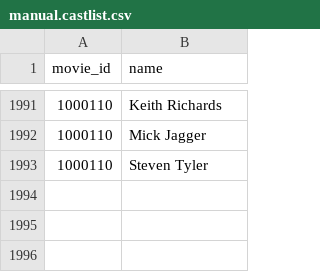
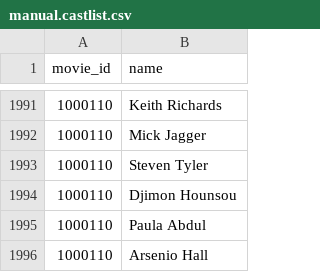
Before and after one commit to mark-jb/blankcheck, a CSV file: manual.castlist.csv, drawn as a sheet; only a part is shown, gaps mark what is left out; the diff names each change by its address in the sheet, - before the commit and + after, or states it on an @@ line.

Commit message:
More manual actors

```diff
--- a/manual.castlist.csv
+++ b/manual.castlist.csv
+row 1994: 1000110 | Djimon Hounsou
+row 1995: 1000110 | Paula Abdul
+row 1996: 1000110 | Arsenio Hall
```
Also changed, not shown: 8 other files.
